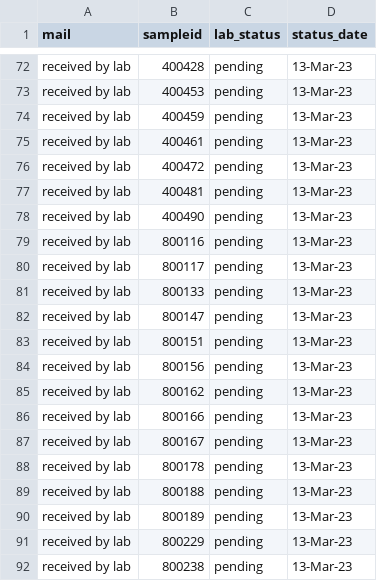
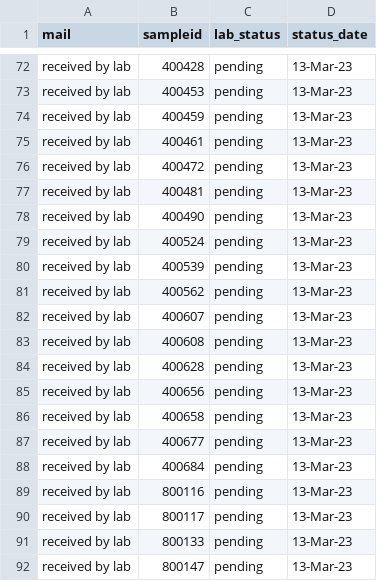
Before and after one commit to opioiddatalab/drugchecking, a CSV file: status/pending.csv, drawn as a sheet; only a part is shown, gaps mark what is left out; the shorter side is filled out with more unchanged rows.

Commit message:
Update pending.csv

```diff
--- a/status/pending.csv
+++ b/status/pending.csv
@@ -78,2 +78,12 @@ received by lab,400481,pending,13-Mar-23
 received by lab,400490,pending,13-Mar-23
+received by lab,400524,pending,13-Mar-23
+received by lab,400539,pending,13-Mar-23
+received by lab,400562,pending,13-Mar-23
+received by lab,400607,pending,13-Mar-23
+received by lab,400608,pending,13-Mar-23
+received by lab,400628,pending,13-Mar-23
+received by lab,400656,pending,13-Mar-23
+received by lab,400658,pending,13-Mar-23
+received by lab,400677,pending,13-Mar-23
+received by lab,400684,pending,13-Mar-23
 received by lab,800116,pending,13-Mar-23
```
